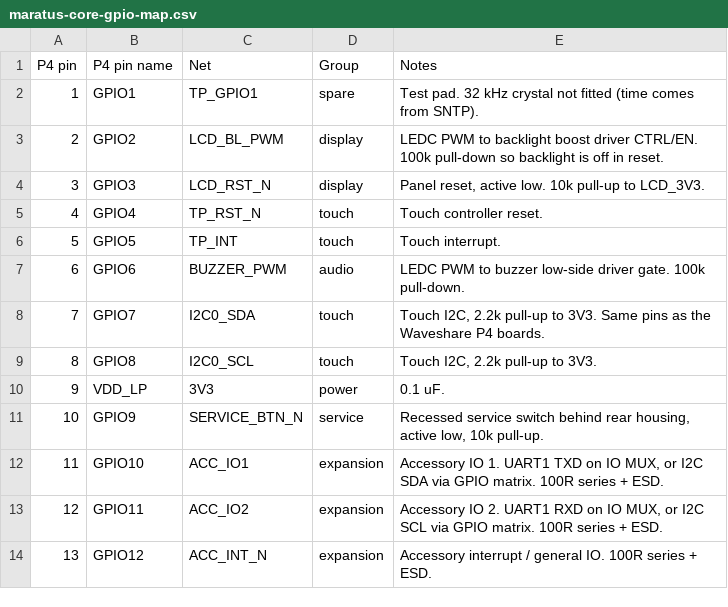
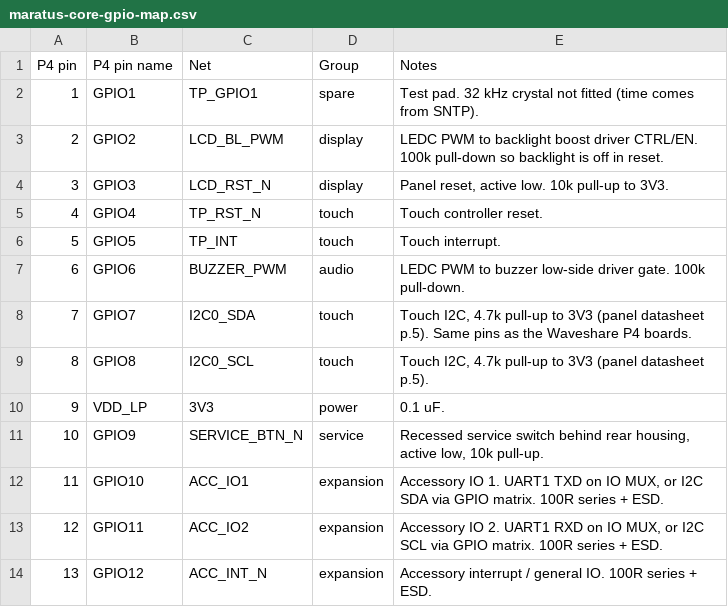
Before and after one commit to erenmeren/maratus-hardware, a CSV file: hardware/inputs/maratus-core-gpio-map.csv, drawn as a sheet; only a part is shown.

```diff
--- a/hardware/inputs/maratus-core-gpio-map.csv
+++ b/hardware/inputs/maratus-core-gpio-map.csv
@@ -3,3 +3,3 @@ P4 pin,P4 pin name,Net,Group,Notes
 2,GPIO2,LCD_BL_PWM,display,LEDC PWM to backlight boost driver CTRL/EN. 100k pull-down so backlight is off in reset.
-3,GPIO3,LCD_RST_N,display,"Panel reset, active low. 10k pull-up to LCD_3V3."
+3,GPIO3,LCD_RST_N,display,"Panel reset, active low. 10k pull-up to 3V3."
 4,GPIO4,TP_RST_N,touch,Touch controller reset.
@@ -7,4 +7,4 @@ P4 pin,P4 pin name,Net,Group,Notes
 6,GPIO6,BUZZER_PWM,audio,LEDC PWM to buzzer low-side driver gate. 100k pull-down.
-7,GPIO7,I2C0_SDA,touch,"Touch I2C, 2.2k pull-up to 3V3. Same pins as the Waveshare P4 boards."
-8,GPIO8,I2C0_SCL,touch,"Touch I2C, 2.2k pull-up to 3V3."
+7,GPIO7,I2C0_SDA,touch,"Touch I2C, 4.7k pull-up to 3V3 (panel datasheet p.5). Same pins as the Waveshare P4 boards."
+8,GPIO8,I2C0_SCL,touch,"Touch I2C, 4.7k pull-up to 3V3 (panel datasheet p.5)."
 9,VDD_LP,3V3,power,0.1 uF.
```
Also changed, not shown: hardware/inputs/maratus-core-bom-preliminary.csv, 40 other files.
